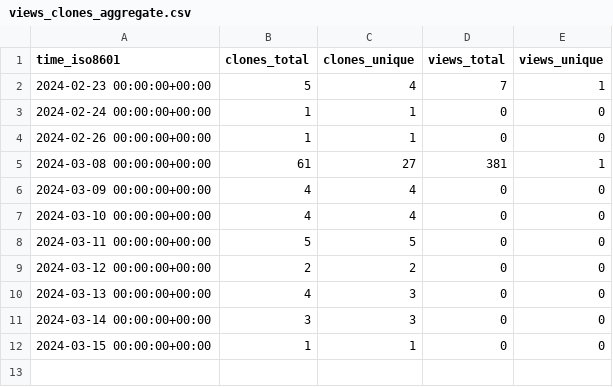
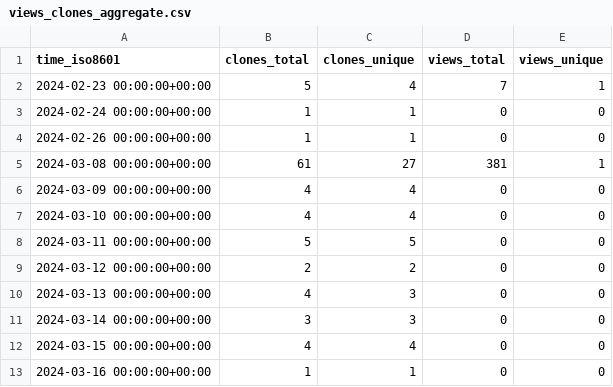
Before and after one commit to Zubair8899/Princerefregeration-new, a CSV file: Zubair8899/Princerefregeration-new/ghrs-data/views_clones_aggregate.csv, drawn as a sheet.

```diff
--- a/Zubair8899/Princerefregeration-new/ghrs-data/views_clones_aggregate.csv
+++ b/Zubair8899/Princerefregeration-new/ghrs-data/views_clones_aggregate.csv
@@ -11,2 +11,3 @@ time_iso8601,clones_total,clones_unique,views_total,views_unique
 2024-03-14 00:00:00+00:00,3,3,0,0
-2024-03-15 00:00:00+00:00,1,1,0,0
+2024-03-15 00:00:00+00:00,4,4,0,0
+2024-03-16 00:00:00+00:00,1,1,0,0
```
Also changed, not shown: 1 other file.
